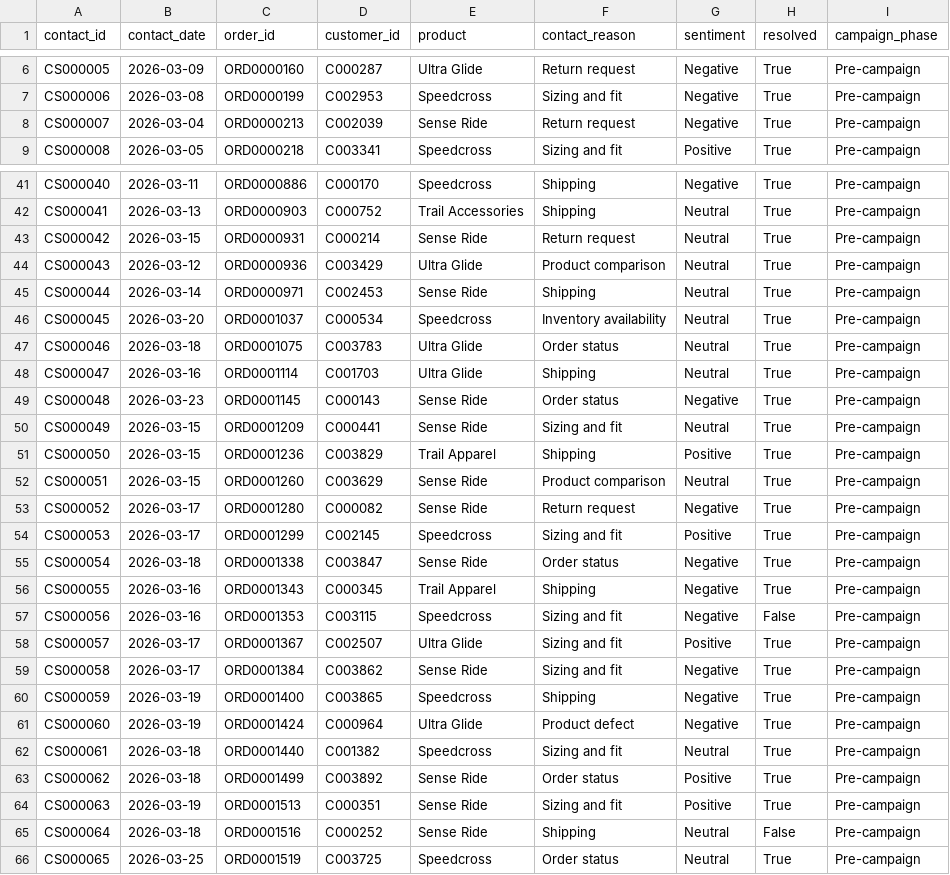
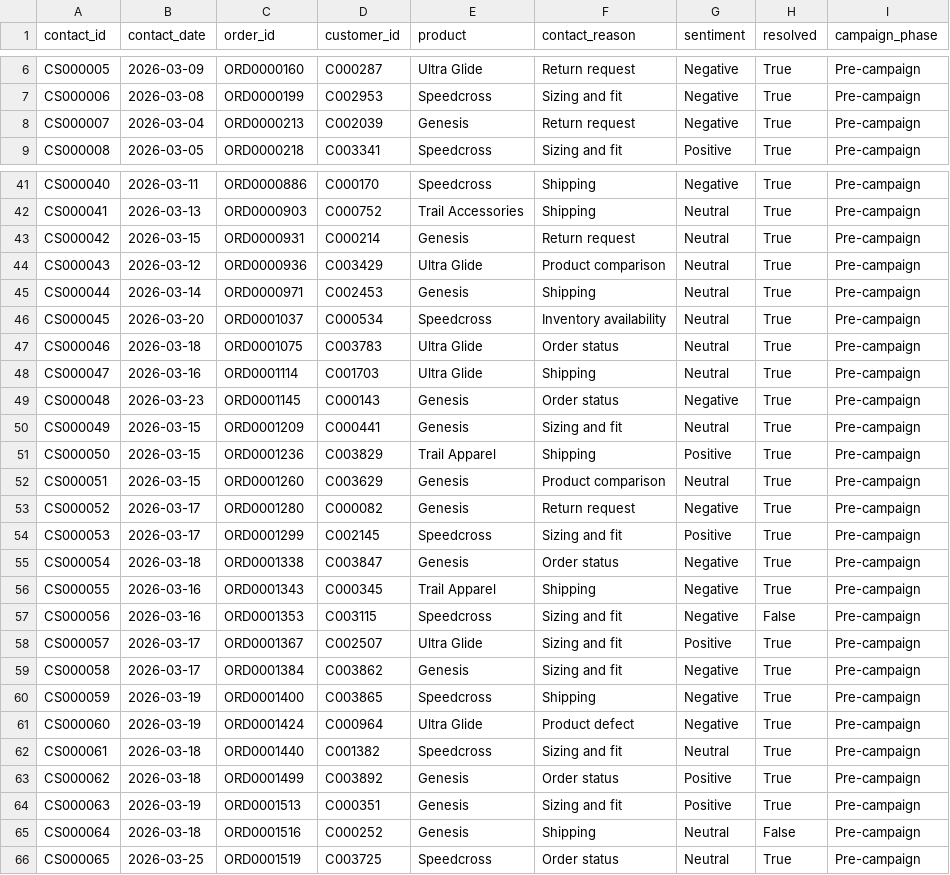
Before and after one commit to andersone17/salomon_case, a CSV file: data/mock/consumer_services.csv, drawn as a sheet; only a part is shown, gaps mark what is left out; the diff covers the shown part only.

Commit message:
changed sense ride to genesis

```diff
--- a/data/mock/consumer_services.csv
+++ b/data/mock/consumer_services.csv
@@ -7,3 +7,3 @@ CS000005,2026-03-09,ORD0000160,C000287,Ultra Glide,Return request,Negative,True,
 CS000006,2026-03-08,ORD0000199,C002953,Speedcross,Sizing and fit,Negative,True,Pre-campaign
-CS000007,2026-03-04,ORD0000213,C002039,Sense Ride,Return request,Negative,True,Pre-campaign
+CS000007,2026-03-04,ORD0000213,C002039,Genesis,Return request,Negative,True,Pre-campaign
 CS000008,2026-03-05,ORD0000218,C003341,Speedcross,Sizing and fit,Positive,True,Pre-campaign
@@ -42,5 +42,5 @@ CS000040,2026-03-11,ORD0000886,C000170,Speedcross,Shipping,Negative,True,Pre-cam
 CS000041,2026-03-13,ORD0000903,C000752,Trail Accessories,Shipping,Neutral,True,Pre-campaign
-CS000042,2026-03-15,ORD0000931,C000214,Sense Ride,Return request,Neutral,True,Pre-campaign
+CS000042,2026-03-15,ORD0000931,C000214,Genesis,Return request,Neutral,True,Pre-campaign
 CS000043,2026-03-12,ORD0000936,C003429,Ultra Glide,Product comparison,Neutral,True,Pre-campaign
-CS000044,2026-03-14,ORD0000971,C002453,Sense Ride,Shipping,Neutral,True,Pre-campaign
+CS000044,2026-03-14,ORD0000971,C002453,Genesis,Shipping,Neutral,True,Pre-campaign
 CS000045,2026-03-20,ORD0001037,C000534,Speedcross,Inventory availability,Neutral,True,Pre-campaign
@@ -48,9 +48,9 @@ CS000046,2026-03-18,ORD0001075,C003783,Ultra Glide,Order status,Neutral,True,Pre
 CS000047,2026-03-16,ORD0001114,C001703,Ultra Glide,Shipping,Neutral,True,Pre-campaign
-CS000048,2026-03-23,ORD0001145,C000143,Sense Ride,Order status,Negative,True,Pre-campaign
-CS000049,2026-03-15,ORD0001209,C000441,Sense Ride,Sizing and fit,Neutral,True,Pre-campaign
+CS000048,2026-03-23,ORD0001145,C000143,Genesis,Order status,Negative,True,Pre-campaign
+CS000049,2026-03-15,ORD0001209,C000441,Genesis,Sizing and fit,Neutral,True,Pre-campaign
 CS000050,2026-03-15,ORD0001236,C003829,Trail Apparel,Shipping,Positive,True,Pre-campaign
-CS000051,2026-03-15,ORD0001260,C003629,Sense Ride,Product comparison,Neutral,True,Pre-campaign
-CS000052,2026-03-17,ORD0001280,C000082,Sense Ride,Return request,Negative,True,Pre-campaign
+CS000051,2026-03-15,ORD0001260,C003629,Genesis,Product comparison,Neutral,True,Pre-campaign
+CS000052,2026-03-17,ORD0001280,C000082,Genesis,Return request,Negative,True,Pre-campaign
 CS000053,2026-03-17,ORD0001299,C002145,Speedcross,Sizing and fit,Positive,True,Pre-campaign
-CS000054,2026-03-18,ORD0001338,C003847,Sense Ride,Order status,Negative,True,Pre-campaign
+CS000054,2026-03-18,ORD0001338,C003847,Genesis,Order status,Negative,True,Pre-campaign
 CS000055,2026-03-16,ORD0001343,C000345,Trail Apparel,Shipping,Negative,True,Pre-campaign
@@ -58,3 +58,3 @@ CS000056,2026-03-16,ORD0001353,C003115,Speedcross,Sizing and fit,Negative,False,
 CS000057,2026-03-17,ORD0001367,C002507,Ultra Glide,Sizing and fit,Positive,True,Pre-campaign
-CS000058,2026-03-17,ORD0001384,C003862,Sense Ride,Sizing and fit,Negative,True,Pre-campaign
+CS000058,2026-03-17,ORD0001384,C003862,Genesis,Sizing and fit,Negative,True,Pre-campaign
 CS000059,2026-03-19,ORD0001400,C003865,Speedcross,Shipping,Negative,True,Pre-campaign
@@ -62,5 +62,5 @@ CS000060,2026-03-19,ORD0001424,C000964,Ultra Glide,Product defect,Negative,True,
 CS000061,2026-03-18,ORD0001440,C001382,Speedcross,Sizing and fit,Neutral,True,Pre-campaign
-CS000062,2026-03-18,ORD0001499,C003892,Sense Ride,Order status,Positive,True,Pre-campaign
-CS000063,2026-03-19,ORD0001513,C000351,Sense Ride,Sizing and fit,Positive,True,Pre-campaign
-CS000064,2026-03-18,ORD0001516,C000252,Sense Ride,Shipping,Neutral,False,Pre-campaign
+CS000062,2026-03-18,ORD0001499,C003892,Genesis,Order status,Positive,True,Pre-campaign
+CS000063,2026-03-19,ORD0001513,C000351,Genesis,Sizing and fit,Positive,True,Pre-campaign
+CS000064,2026-03-18,ORD0001516,C000252,Genesis,Shipping,Neutral,False,Pre-campaign
 CS000065,2026-03-25,ORD0001519,C003725,Speedcross,Order status,Neutral,True,Pre-campaign
```
Also changed, not shown: 158 edited cells elsewhere in this file, data/mock/product_daily.csv, 14 other files.
